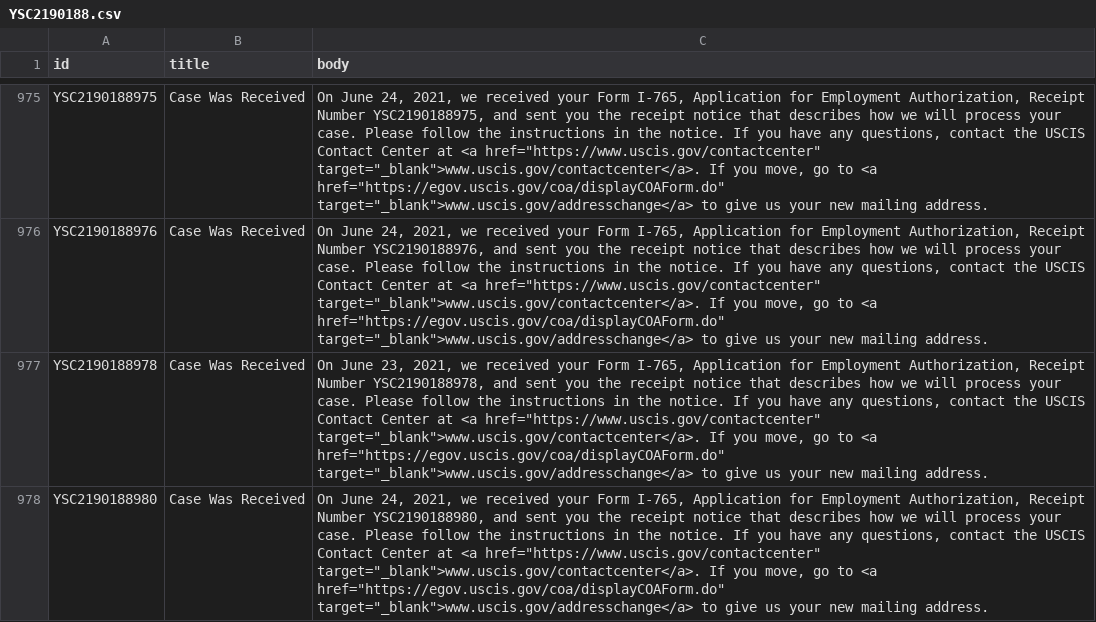
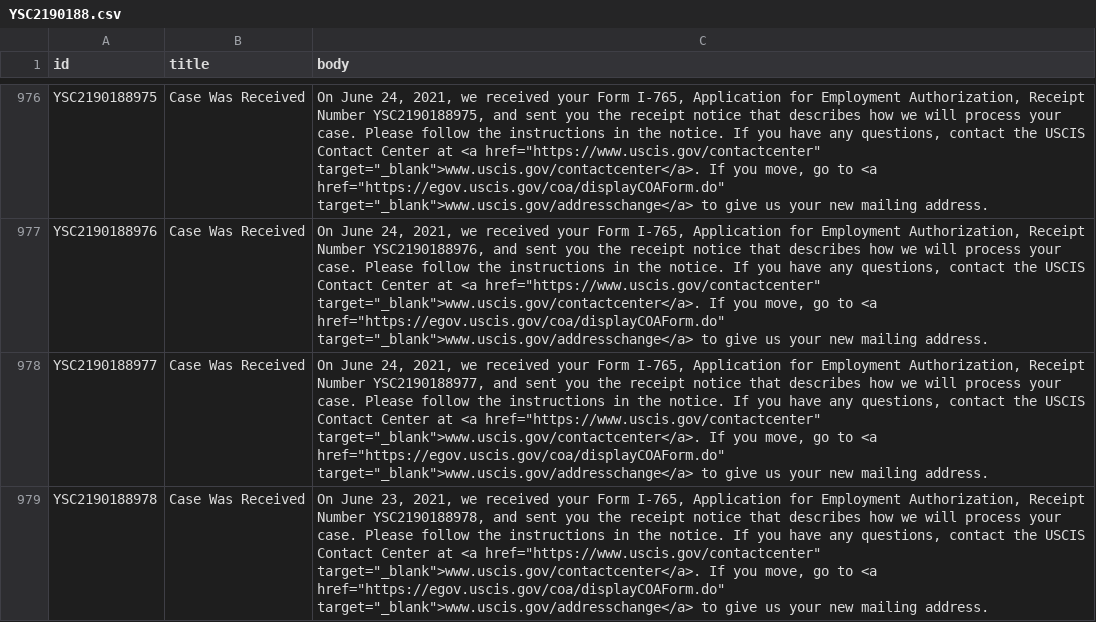
Before and after one commit to opt-lol/opt-data, a CSV file: data/YSC2190188.csv, drawn as a sheet; only a part is shown, gaps mark what is left out; the shorter side is filled out with more unchanged rows; the diff covers the shown part only; the diff names each change by its address in the sheet, - before the commit and + after, or states it on an @@ line.

```diff
--- a/data/YSC2190188.csv
+++ b/data/YSC2190188.csv
+row 978: YSC2190188977 | Case Was Received | On June 24, 2021, we received your Form I-765, Application for Employment Authorization, Receipt Number YSC2190188977, and sent you the receipt notice that describes how we will process your case. Please follow the instructions in the notice. If you have any questions, contact the USCIS Contact Center at <a href="https://www.uscis.gov/contactcenter" target="_blank">www.uscis.gov/contactcenter</a>. If you move, go to <a href="https://egov.uscis.gov/coa/displayCOAForm.do" target="_blank">www.uscis.gov/addresschange</a> to give us your new mailing address.
```
Also changed, not shown: 2 added rows elsewhere in this file, data/YSC2190042.csv, data/YSC2190130.csv, 29 other files.
